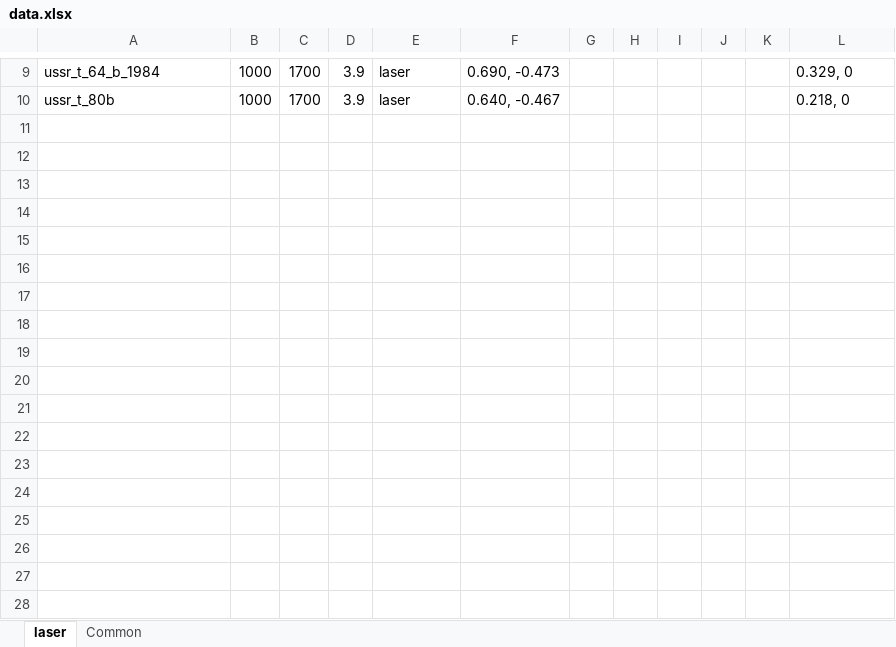
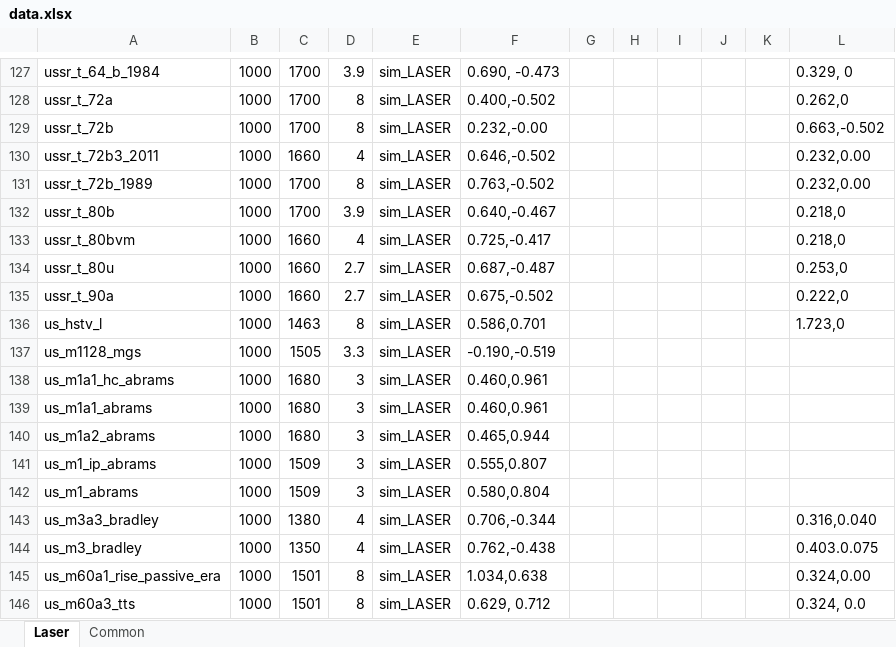
Before and after one commit to ShubbeLeontij/sightgenerator, an Excel workbook: data.xlsx, sheet Laser, drawn as a sheet; only a part is shown, gaps mark what is left out; values as stored, in another font and other column widths than the file's, no cell formats; addresses are those after the commit; the diff covers the shown part only; the diff names each change by its address in the sheet, - before the commit and + after, or states it on an @@ line.

```diff
--- a/data.xlsx (sheet Laser)
+++ b/data.xlsx (sheet Laser)
-sheet tab: laser
+sheet tab: Laser
-E127: laser
+E127: sim_LASER
+row 128: ussr_t_72a | 1000 | 1700 | 8 | sim_LASER | 0.400,-0.502 |  |  |  |  |  | 0.262,0
+row 129: ussr_t_72b | 1000 | 1700 | 8 | sim_LASER | 0.232,-0.00 |  |  |  |  |  | 0.663,-0.502
+row 130: ussr_t_72b3_2011 | 1000 | 1660 | 4 | sim_LASER | 0.646,-0.502 |  |  |  |  |  | 0.232,0.00
+row 131: ussr_t_72b_1989 | 1000 | 1700 | 8 | sim_LASER | 0.763,-0.502 |  |  |  |  |  | 0.232,0.00
-E132: laser
+E132: sim_LASER
-F132: 0.640, -0.467
+F132: 0.640,-0.467
-L132: 0.218, 0
+L132: 0.218,0
+row 133: ussr_t_80bvm | 1000 | 1660 | 4 | sim_LASER | 0.725,-0.417 |  |  |  |  |  | 0.218,0
+row 134: ussr_t_80u | 1000 | 1660 | 2.7 | sim_LASER | 0.687,-0.487 |  |  |  |  |  | 0.253,0
+row 135: ussr_t_90a | 1000 | 1660 | 2.7 | sim_LASER | 0.675,-0.502 |  |  |  |  |  | 0.222,0
+row 136: us_hstv_l | 1000 | 1463 | 8 | sim_LASER | 0.586,0.701 |  |  |  |  |  | 1.723,0
+row 137: us_m1128_mgs | 1000 | 1505 | 3.3 | sim_LASER | -0.190,-0.519
+row 138: us_m1a1_hc_abrams | 1000 | 1680 | 3 | sim_LASER | 0.460,0.961
+row 139: us_m1a1_abrams | 1000 | 1680 | 3 | sim_LASER | 0.460,0.961
+row 140: us_m1a2_abrams | 1000 | 1680 | 3 | sim_LASER | 0.465,0.944
+row 141: us_m1_ip_abrams | 1000 | 1509 | 3 | sim_LASER | 0.555,0.807
+row 142: us_m1_abrams | 1000 | 1509 | 3 | sim_LASER | 0.580,0.804
+row 143: us_m3a3_bradley | 1000 | 1380 | 4 | sim_LASER | 0.706,-0.344 |  |  |  |  |  | 0.316,0.040
+row 144: us_m3_bradley | 1000 | 1350 | 4 | sim_LASER | 0.762,-0.438 |  |  |  |  |  | 0.403.0.075
+row 145: us_m60a1_rise_passive_era | 1000 | 1501 | 8 | sim_LASER | 1.034,0.638 |  |  |  |  |  | 0.324,0.00
+row 146: us_m60a3_tts | 1000 | 1501 | 8 | sim_LASER | 0.629, 0.712 |  |  |  |  |  | 0.324, 0.0
```
Also changed, not shown: 131 added rows, 4 removed rows and 5 edited cells elsewhere in this sheet, sheet Common, cell formats, 3 other files.
